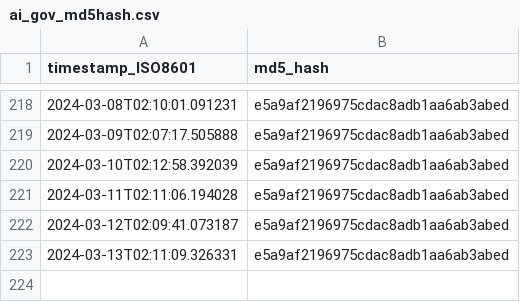
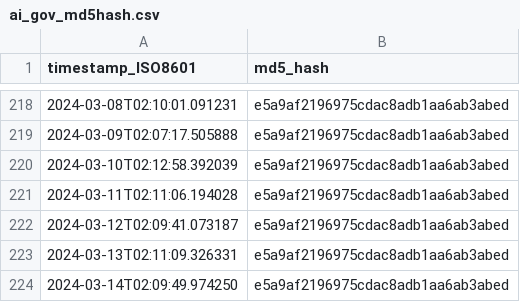
Before and after one commit to thoppe/Federal-AI-inventory-analysis-2023, a CSV file: data/ai_gov_md5hash.csv, drawn as a sheet; only a part is shown, gaps mark what is left out.

```diff
--- a/data/ai_gov_md5hash.csv
+++ b/data/ai_gov_md5hash.csv
@@ -223 +223,2 @@ timestamp_ISO8601,md5_hash
 2024-03-13T02:11:09.326331,e5a9af2196975cdac8adb1aa6ab3abed
+2024-03-14T02:09:49.974250,e5a9af2196975cdac8adb1aa6ab3abed
```
